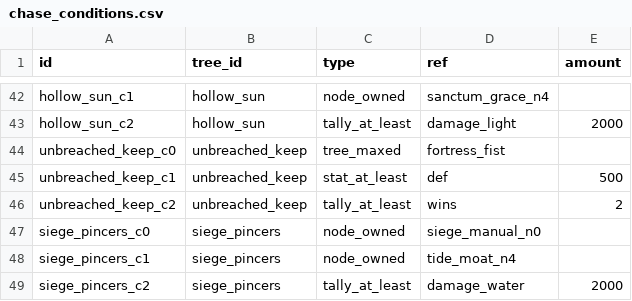
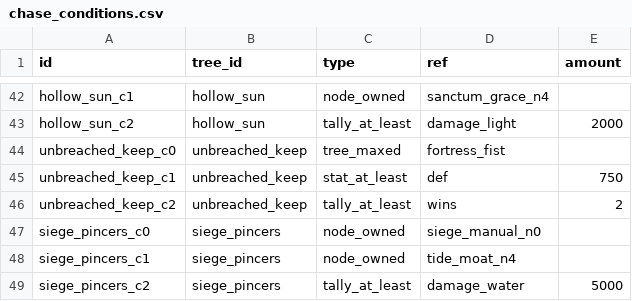
Before and after one commit to kjew2/MonStack, a CSV file: content_src/chase_conditions.csv, drawn as a sheet; only a part is shown, gaps mark what is left out.

```diff
--- a/content_src/chase_conditions.csv
+++ b/content_src/chase_conditions.csv
@@ -44,3 +44,3 @@ hollow_sun_c2,hollow_sun,tally_at_least,damage_light,2000
 unbreached_keep_c0,unbreached_keep,tree_maxed,fortress_fist,
-unbreached_keep_c1,unbreached_keep,stat_at_least,def,500
+unbreached_keep_c1,unbreached_keep,stat_at_least,def,750
 unbreached_keep_c2,unbreached_keep,tally_at_least,wins,2
@@ -48,2 +48,2 @@ siege_pincers_c0,siege_pincers,node_owned,siege_manual_n0,
 siege_pincers_c1,siege_pincers,node_owned,tide_moat_n4,
-siege_pincers_c2,siege_pincers,tally_at_least,damage_water,2000
+siege_pincers_c2,siege_pincers,tally_at_least,damage_water,5000
```
Also changed, not shown: content_src/tree_nodes.csv, 12 other files.
